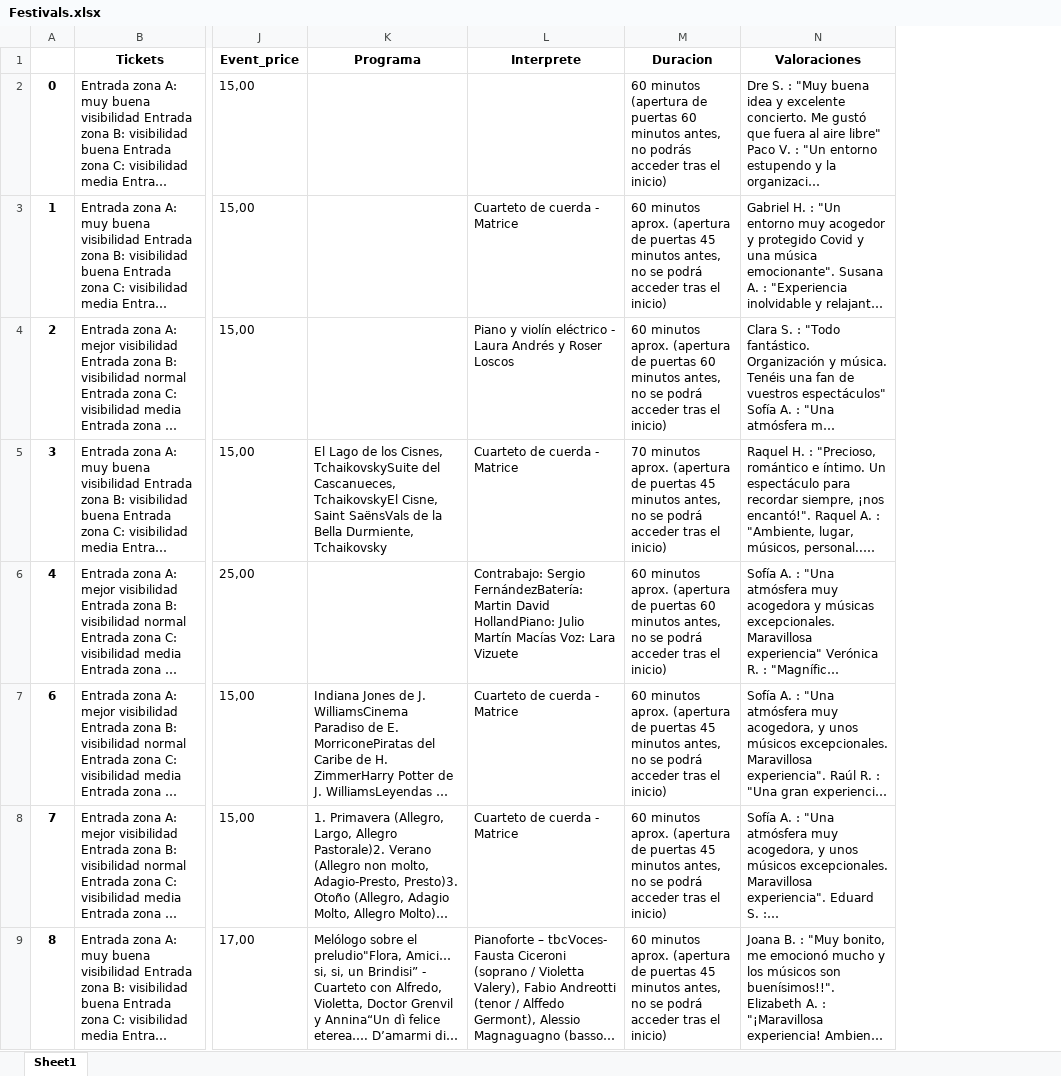
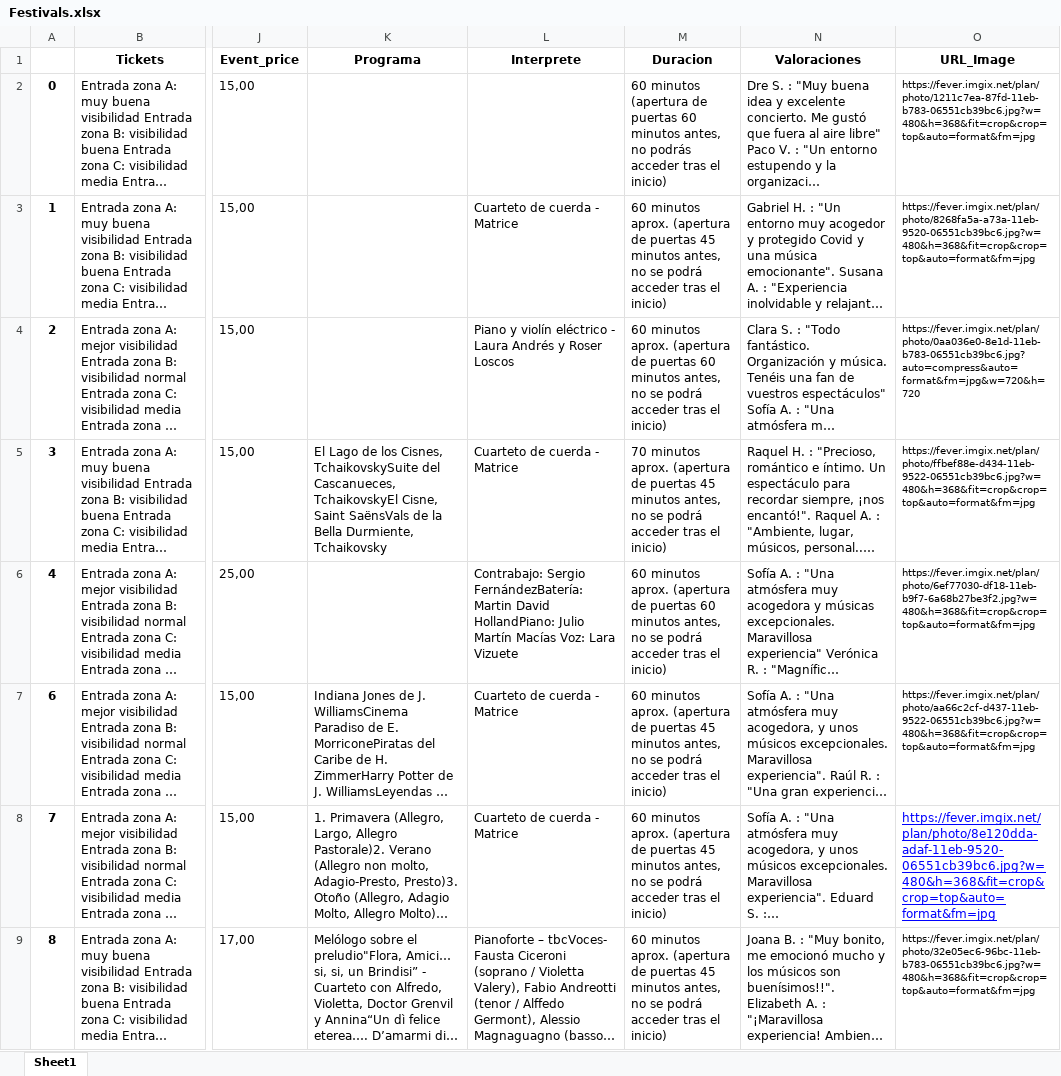
Before and after one commit to Jasc94/thebridge, an Excel workbook: 0_Tripulaciones/Festivals.xlsx, sheet Sheet1, drawn as a sheet; only a part is shown, gaps mark what is left out; long unchanged cells end in …; values as stored, in another font and other column widths than the file's, no borders; the diff names each change by its address in the sheet, - before the commit and + after, or states it on an @@ line.

Commit message:
Tripulaciones

```diff
--- a/0_Tripulaciones/Festivals.xlsx (sheet Sheet1)
+++ b/0_Tripulaciones/Festivals.xlsx (sheet Sheet1)
+column O (URL_Image), rows 2-9: https://fever.imgix.net/plan/photo/1211c7ea-87fd-11eb-b783-06551cb39bc6.jpg?w=480&h=368&fit=crop&crop=top&auto=format&fm=jpg | https://fever.imgix.net/plan/photo/8268fa5a-a73a-11eb-9520-06551cb39bc6.jpg?w=480&h=368&fit=crop&crop=top&auto=format&fm=jpg | https://fever.imgix.net/plan/photo/0aa036e0-8e1d-11eb-b783-06551cb39bc6.jpg?auto=compress&auto=format&fm=jpg&w=720&h=720 | https://fever.imgix.net/plan/photo/ffbef88e-d434-11eb-9522-06551cb39bc6.jpg?w=480&h=368&fit=crop&crop=top&auto=format&fm=jpg | https://fever.imgix.net/plan/photo/6ef77030-df18-11eb-b9f7-6a68b27be3f2.jpg?w=480&h=368&fit=crop&crop=top&auto=format&fm=jpg | https://fever.imgix.net/plan/photo/aa66c2cf-d437-11eb-9522-06551cb39bc6.jpg?w=480&h=368&fit=crop&crop=top&auto=format&fm=jpg | https://fever.imgix.net/plan/photo/8e120dda-adaf-11eb-9520-06551cb39bc6.jpg?w=480&h=368&fit=crop&crop=top&auto=format&fm=jpg | https://fever.imgix.net/plan/photo/32e05ec6-96bc-11eb-b783-06551cb39bc6.jpg?w=480&h=368&fit=crop&crop=top&auto=format&fm=jpg
```
Also changed, not shown: 24 other files.
